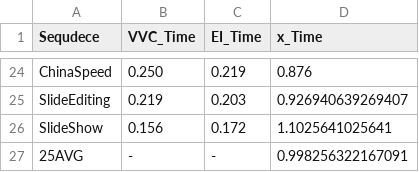
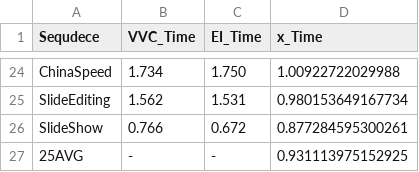
Before and after one commit to 0qinghao/HEVC_VVC_test_script, a CSV file: EI_vs_VVC_DecTime.csv, drawn as a sheet; only a part is shown, gaps mark what is left out; the diff covers the shown part only; the diff names each change by its address in the sheet, - before the commit and + after, or states it on an @@ line.

```diff
--- a/EI_vs_VVC_DecTime.csv
+++ b/EI_vs_VVC_DecTime.csv
-B24 (VVC_Time): 0.250
+B24 (VVC_Time): 1.734
-C24 (EI_Time): 0.219
+C24 (EI_Time): 1.750
-D24 (x_Time): 0.876
+D24 (x_Time): 1.00922722029988
-B25 (VVC_Time): 0.219
+B25 (VVC_Time): 1.562
-C25 (EI_Time): 0.203
+C25 (EI_Time): 1.531
-D25 (x_Time): 0.926940639269407
+D25 (x_Time): 0.980153649167734
-B26 (VVC_Time): 0.156
+B26 (VVC_Time): 0.766
-C26 (EI_Time): 0.172
+C26 (EI_Time): 0.672
-D26 (x_Time): 1.1025641025641
+D26 (x_Time): 0.877284595300261
-D27 (x_Time): 0.998256322167091
+D27 (x_Time): 0.931113975152925
```
Also changed, not shown: 63 edited cells elsewhere in this file, EI_vs_VVC.csv, 7 other files.
